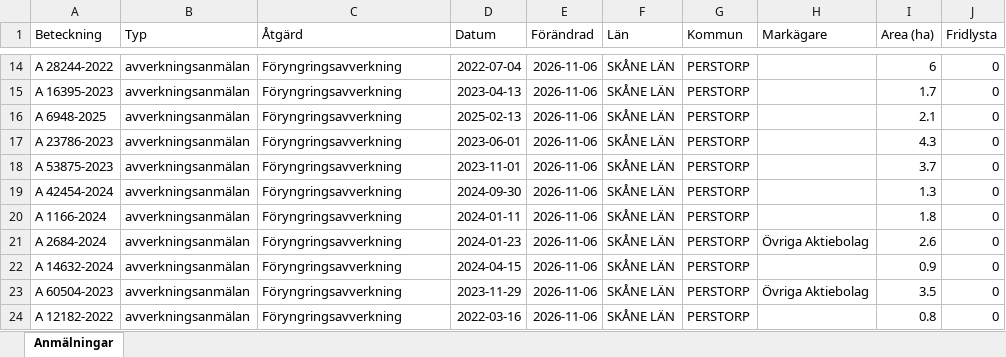
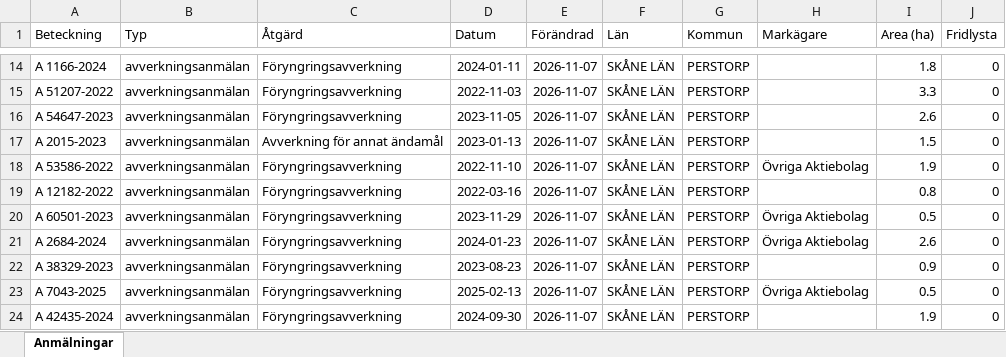
Before and after one commit to klasma/Logging_1275, an Excel workbook: Översikt PERSTORP.xlsx, sheet Anmälningar, drawn as a sheet; only a part is shown, gaps mark what is left out; values as stored, in another font and other column widths than the file's, no borders; the diff covers the shown part only; the diff names each change by its address in the sheet, - before the commit and + after, or states it on an @@ line.

```diff
--- a/Översikt PERSTORP.xlsx (sheet Anmälningar)
+++ b/Översikt PERSTORP.xlsx (sheet Anmälningar)
-A14 (Beteckning): A 28244-2022
+A14 (Beteckning): A 1166-2024
-D14 (Datum): 2022-07-04
+D14 (Datum): 2024-01-11
-E14:E24 (Förändrad): 2026-11-06
+E14:E24 (Förändrad): 2026-11-07
-I14 (Area (ha)): 6
+I14 (Area (ha)): 1.8
-A15 (Beteckning): A 16395-2023
+A15 (Beteckning): A 51207-2022
-D15 (Datum): 2023-04-13
+D15 (Datum): 2022-11-03
-I15 (Area (ha)): 1.7
+I15 (Area (ha)): 3.3
-A16 (Beteckning): A 6948-2025
+A16 (Beteckning): A 54647-2023
-D16 (Datum): 2025-02-13
+D16 (Datum): 2023-11-05
-I16 (Area (ha)): 2.1
+I16 (Area (ha)): 2.6
-A17 (Beteckning): A 23786-2023
+A17 (Beteckning): A 2015-2023
-C17 (Åtgärd): Föryngringsavverkning
+C17 (Åtgärd): Avverkning för annat ändamål
-D17 (Datum): 2023-06-01
+D17 (Datum): 2023-01-13
-I17 (Area (ha)): 4.3
+I17 (Area (ha)): 1.5
-A18 (Beteckning): A 53875-2023
+A18 (Beteckning): A 53586-2022
-D18 (Datum): 2023-11-01
+D18 (Datum): 2022-11-10
-H18 (Markägare): (empty)
+H18 (Markägare): Övriga Aktiebolag
-I18 (Area (ha)): 3.7
+I18 (Area (ha)): 1.9
-A19 (Beteckning): A 42454-2024
+A19 (Beteckning): A 12182-2022
-D19 (Datum): 2024-09-30
+D19 (Datum): 2022-03-16
-I19 (Area (ha)): 1.3
+I19 (Area (ha)): 0.8
-A20 (Beteckning): A 1166-2024
+A20 (Beteckning): A 60501-2023
-D20 (Datum): 2024-01-11
+D20 (Datum): 2023-11-29
-H20 (Markägare): (empty)
+H20 (Markägare): Övriga Aktiebolag
-I20 (Area (ha)): 1.8
+I20 (Area (ha)): 0.5
-A22 (Beteckning): A 14632-2024
+A22 (Beteckning): A 38329-2023
-D22 (Datum): 2024-04-15
+D22 (Datum): 2023-08-23
-A23 (Beteckning): A 60504-2023
+A23 (Beteckning): A 7043-2025
-D23 (Datum): 2023-11-29
+D23 (Datum): 2025-02-13
-I23 (Area (ha)): 3.5
+I23 (Area (ha)): 0.5
-A24 (Beteckning): A 12182-2022
+A24 (Beteckning): A 42435-2024
-D24 (Datum): 2022-03-16
+D24 (Datum): 2024-09-30
-I24 (Area (ha)): 0.8
+I24 (Area (ha)): 1.9
```
Also changed, not shown: 441 edited cells elsewhere in this sheet, artfynd/A 145-2026 artfynd.xlsx, artfynd/A 46195-2022 artfynd.xlsx, 48 other files.
